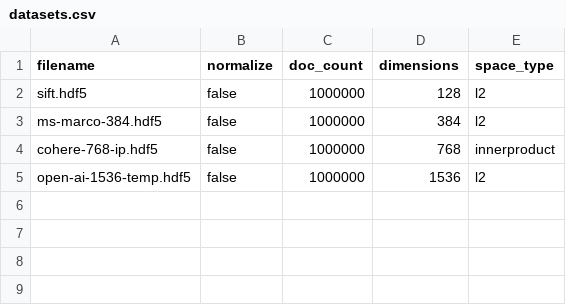
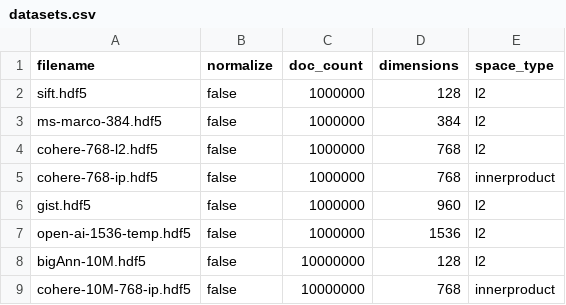
Before and after one commit to rchitale7/remote-vector-index-builder, a CSV file: new-benchmark-scripts/datasets.csv, drawn as a sheet; the diff names each change by its address in the sheet, - before the commit and + after, or states it on an @@ line.

Commit message:
Benchmark harness: half_float/byte staging and recall, status polling, image selection
- dataset_to_local.py: --dtype float32|float16|byte|binary (byte writes a scale sidecar for queries)
- remote_build_csv.py: poll /_status instead of grepping logs, --image/--m/--region, byte data type,
  bind API to 127.0.0.1, optional .dockerenv (falls back to instance role), .faiss size column
- recall_test_csv.py: half_float and byte graph/vector types
- datasets.csv: all 8 benchmark datasets

```diff
--- a/new-benchmark-scripts/datasets.csv
+++ b/new-benchmark-scripts/datasets.csv
+row 4: cohere-768-l2.hdf5 | false | 1000000 | 768 | l2
+row 6: gist.hdf5 | false | 1000000 | 960 | l2
+row 8: bigAnn-10M.hdf5 | false | 10000000 | 128 | l2
+row 9: cohere-10M-768-ip.hdf5 | false | 10000000 | 768 | innerproduct
```
Also changed, not shown: 3 other files.
